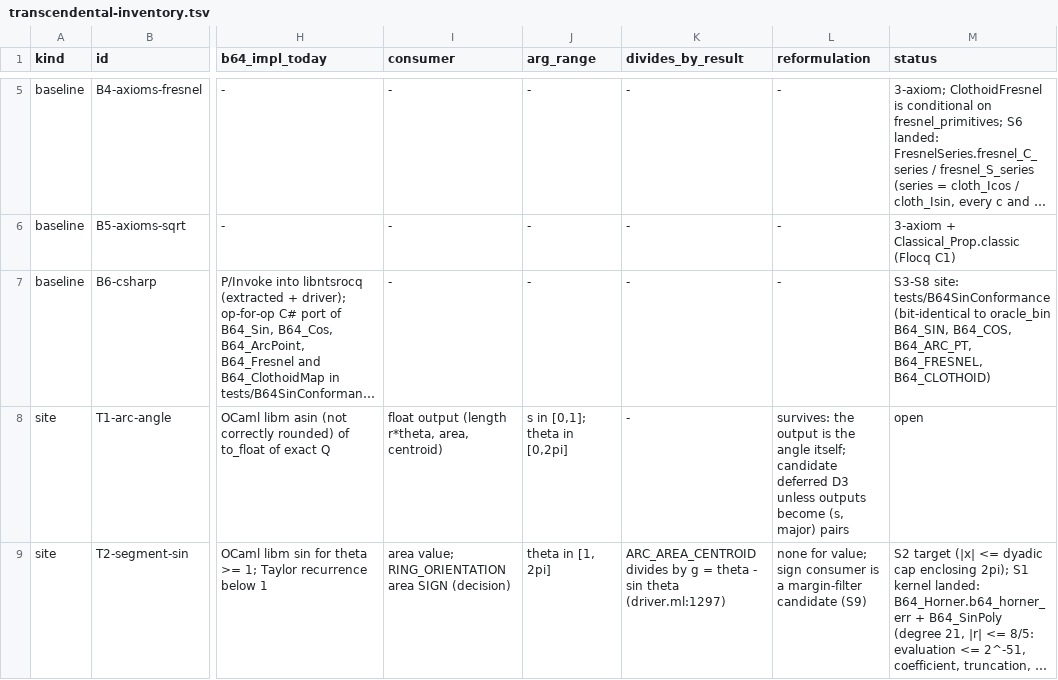
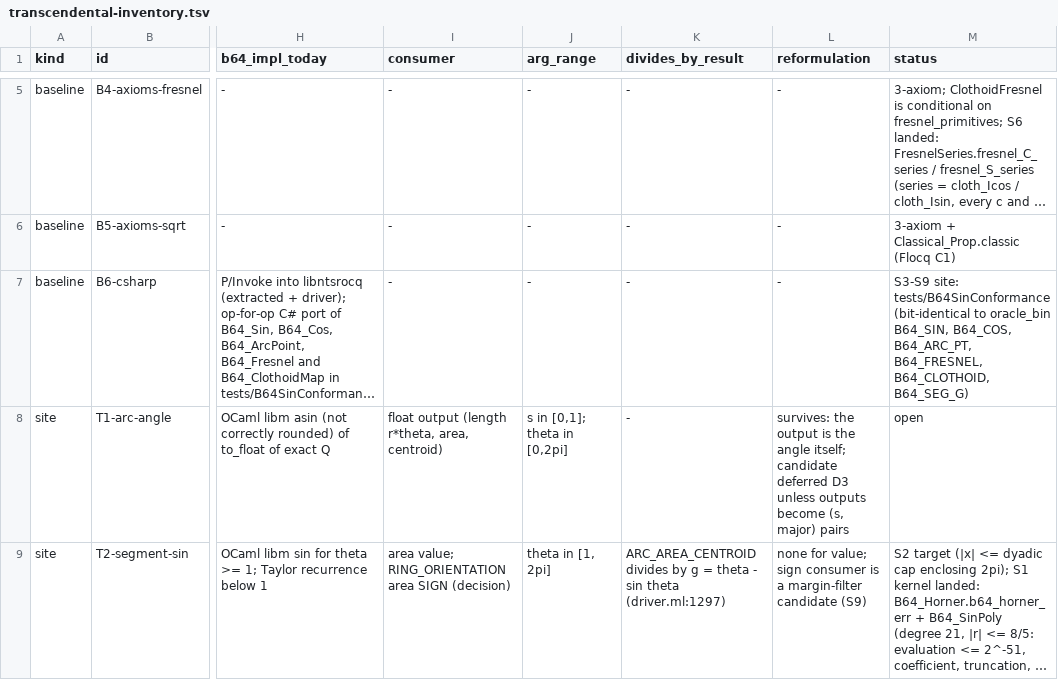
Before and after one commit to grootstebozewolf/NetTopologySuite.Proofs, a TSV file: docs/transcendental-inventory.tsv, drawn as a sheet; only a part is shown, gaps mark what is left out; long unchanged cells end in …; the diff covers the shown part only; the diff names each change by its address in the sheet, - before the commit and + after, or states it on an @@ line.

```diff
--- a/docs/transcendental-inventory.tsv
+++ b/docs/transcendental-inventory.tsv
-M7 (status): S3-S8 site: tests/B64SinConformance (bit-identical to oracle_bin B64_SIN, B64_COS, B64_ARC_PT, B64_FRESNEL, B64_CLOTHOID)
+M7 (status): S3-S9 site: tests/B64SinConformance (bit-identical to oracle_bin B64_SIN, B64_COS, B64_ARC_PT, B64_FRESNEL, B64_CLOTHOID, B64_SEG_G)
```
Also changed, not shown: 1 edited cell elsewhere in this file, 13 other files.
